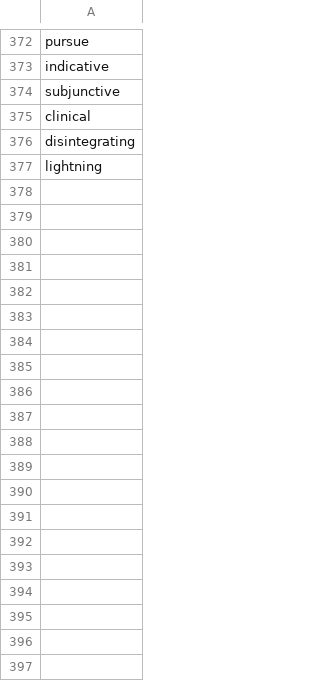
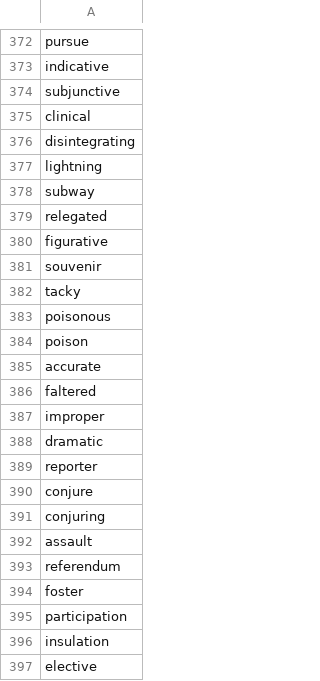
Before and after one commit to acheao/vocabulary-crawl-example-sentences, a CSV file: check/temp.csv, drawn as a sheet; only a part is shown, gaps mark what is left out; the diff covers the shown part only.

Commit message:
add vocabulary

```diff
--- a/check/temp.csv
+++ b/check/temp.csv
@@ -377 +377,21 @@ disintegrating
 lightning
+subway
+relegated
+figurative
+souvenir
+tacky
+poisonous
+poison
+accurate
+faltered
+improper
+dramatic
+reporter
+conjure
+conjuring
+assault
+referendum
+foster
+participation
+insulation
+elective
```
Also changed, not shown: 46 added rows elsewhere in this file.
